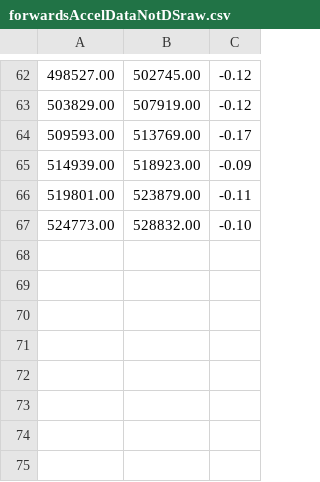
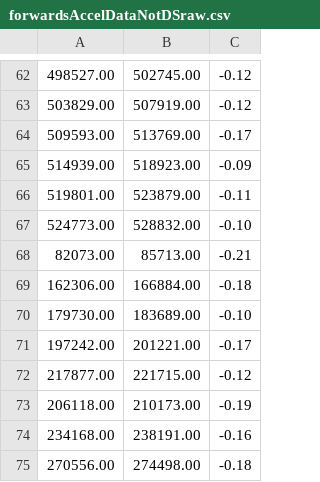
Before and after one commit to Shen-Kev/The-Albatross-Project, a CSV file: flight data editor/forwardsAccelDataNotDSraw.csv, drawn as a sheet; only a part is shown, gaps mark what is left out.

Commit message:
added data to the notDS

```diff
--- a/flight data editor/forwardsAccelDataNotDSraw.csv
+++ b/flight data editor/forwardsAccelDataNotDSraw.csv
@@ -67 +67,9 @@
 524773.00,528832.00,-0.10
+82073.00,85713.00,-0.21
+162306.00,166884.00,-0.18
+179730.00,183689.00,-0.10
+197242.00,201221.00,-0.17
+217877.00,221715.00,-0.12
+206118.00,210173.00,-0.19
+234168.00,238191.00,-0.16
+270556.00,274498.00,-0.18
```
